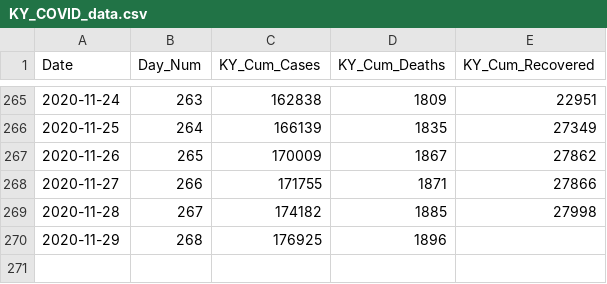
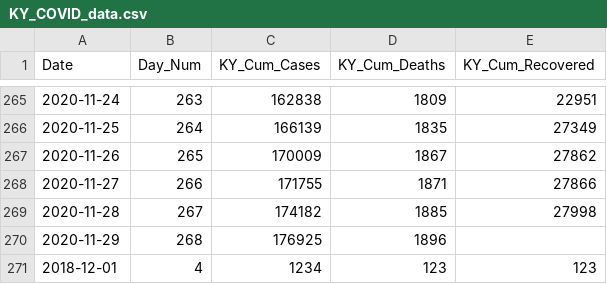
Before and after one commit to Prof-Sears/prof-sears.github.io, a CSV file: Learning/CSVData/KY_COVID_data.csv, drawn as a sheet; only a part is shown, gaps mark what is left out; the diff names each change by its address in the sheet, - before the commit and + after, or states it on an @@ line.

Commit message:
Update KY_COVID_data.csv

```diff
--- a/Learning/CSVData/KY_COVID_data.csv
+++ b/Learning/CSVData/KY_COVID_data.csv
+row 271: 2018-12-01 | 4 | 1234 | 123 | 123
```
